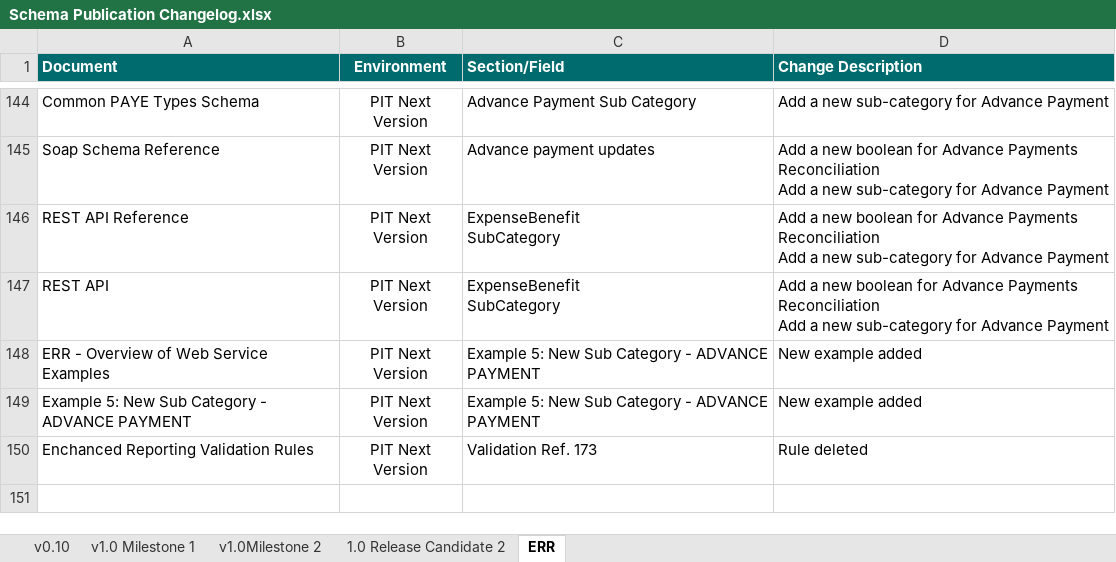
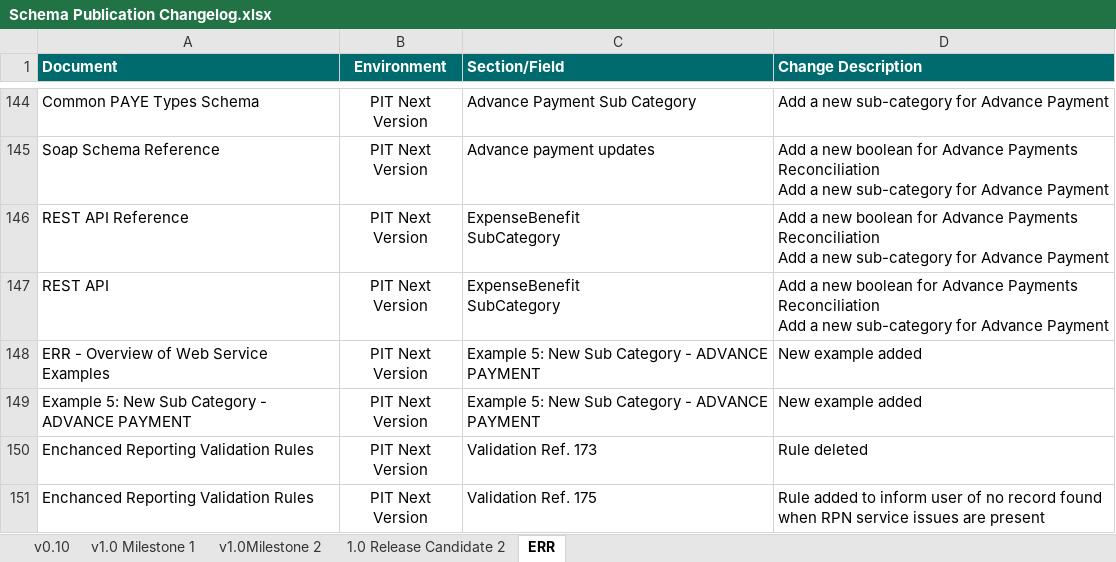
Before and after one commit to revtestaccount/paye-employers-documentation, an Excel workbook: PIT4/Schema Publication Changelog.xlsx, sheet ERR, drawn as a sheet; only a part is shown, gaps mark what is left out; values as stored, in another font and other column widths than the file's, no borders; the diff names each change by its address in the sheet, - before the commit and + after, or states it on an @@ line.

```diff
--- a/PIT4/Schema Publication Changelog.xlsx (sheet ERR)
+++ b/PIT4/Schema Publication Changelog.xlsx (sheet ERR)
+row 151: Enchanced Reporting Validation Rules | PIT Next Version | Validation Ref. 175 | Rule added to inform user of no record found when RPN service issues are present
```
Also changed, not shown: 43 other files.
